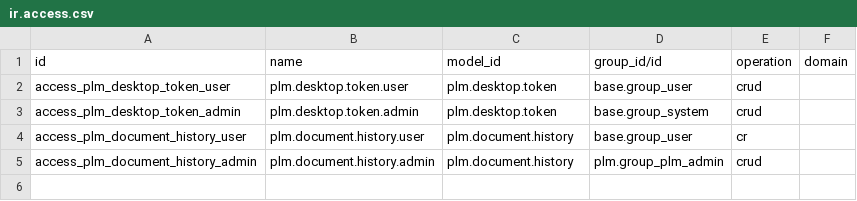
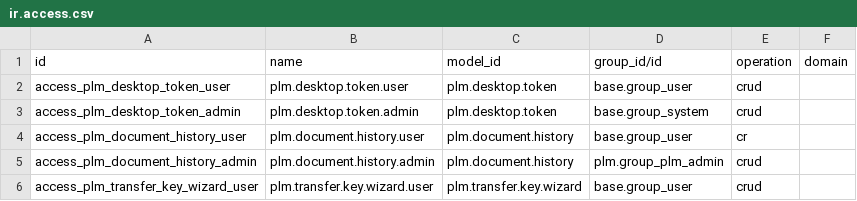
Before and after one commit to tdbsolutionit/Odoo20, a CSV file: custom_addons/tdb_plm_custom/security/ir.access.csv, drawn as a sheet.

Commit message:
feat(plm): implement Key Holder architecture, force unlock transfer wizard and file history bootstrap

```diff
--- a/custom_addons/tdb_plm_custom/security/ir.access.csv
+++ b/custom_addons/tdb_plm_custom/security/ir.access.csv
@@ -5 +5,2 @@ access_plm_document_history_user,plm.document.history.user,plm.document.history,
 access_plm_document_history_admin,plm.document.history.admin,plm.document.history,plm.group_plm_admin,crud,
+access_plm_transfer_key_wizard_user,plm.transfer.key.wizard.user,plm.transfer.key.wizard,base.group_user,crud,
```
Also changed, not shown: 8 other files.
